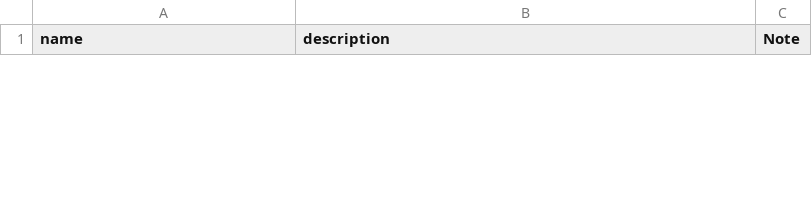
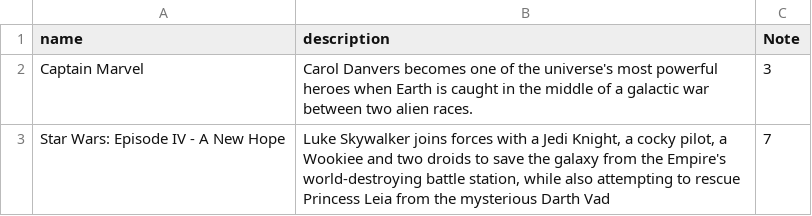
Before and after one commit to Lazare-C/phpavance, a CSV file: public/example/bulk.csv, drawn as a sheet; only a part is shown; the diff covers the shown part only; the diff names each change by its address in the sheet, - before the commit and + after, or states it on an @@ line.

```diff
--- a/public/example/bulk.csv
+++ b/public/example/bulk.csv
+row 2: Captain Marvel | Carol Danvers becomes one of the universe's most powerful heroes when Earth is caught in the middle of a galactic war between two alien races. | 3
+row 3: Star Wars: Episode IV - A New Hope | Luke Skywalker joins forces with a Jedi Knight, a cocky pilot, a Wookiee and two droids to save the galaxy from the Empire's world-destroying battle station, while also attempting to rescue Princess Leia from the mysterious Darth Vad | 7
```
Also changed, not shown: 2 removed rows elsewhere in this file, 9 other files.
